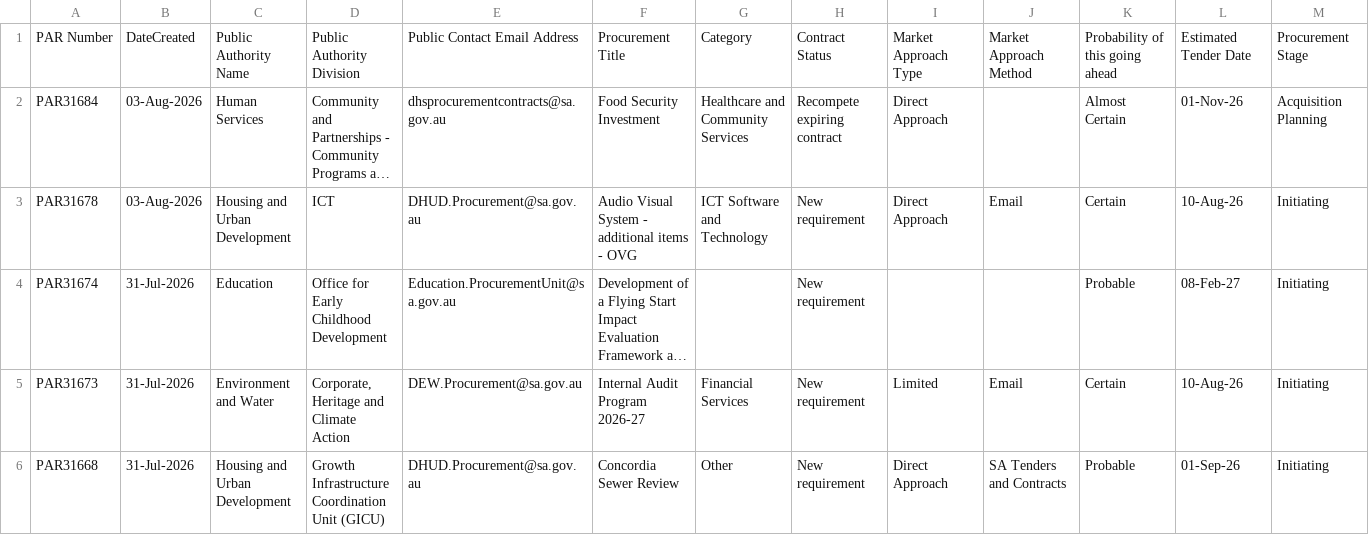
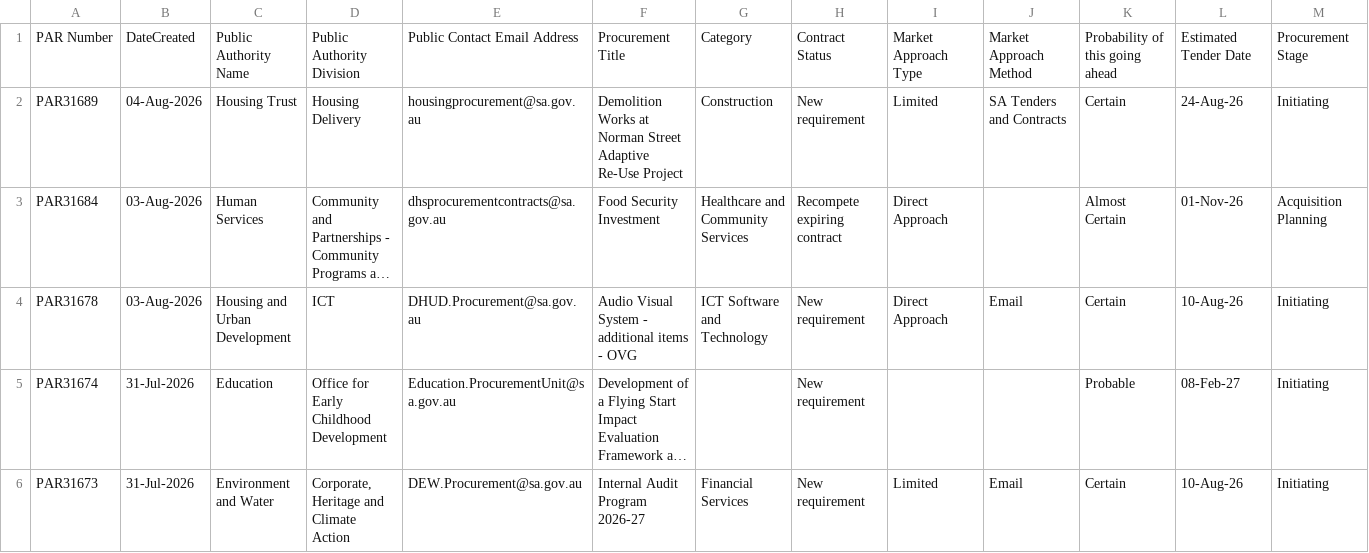
Before and after one commit to J-Lich/__temp_panel_output, a CSV file: vendor_panel.csv, drawn as a sheet; only a part is shown; the shorter side is filled out with more unchanged rows; long unchanged cells end in …; the diff covers the shown part only; the diff names each change by its address in the sheet, - before the commit and + after, or states it on an @@ line.

```diff
--- a/vendor_panel.csv
+++ b/vendor_panel.csv
+row 2: PAR31689 | 04-Aug-2026 | Housing Trust | Housing Delivery | housingprocurement@sa.gov.au | Demolition Works at Norman Street Adaptive Re-Use Project | Construction | New requirement | Limited | SA Tenders and Contracts | Certain | 24-Aug-26 | Initiating
```
Also changed, not shown: 4 added rows, 5 removed rows and 12 edited cells elsewhere in this file, 1 other file.
